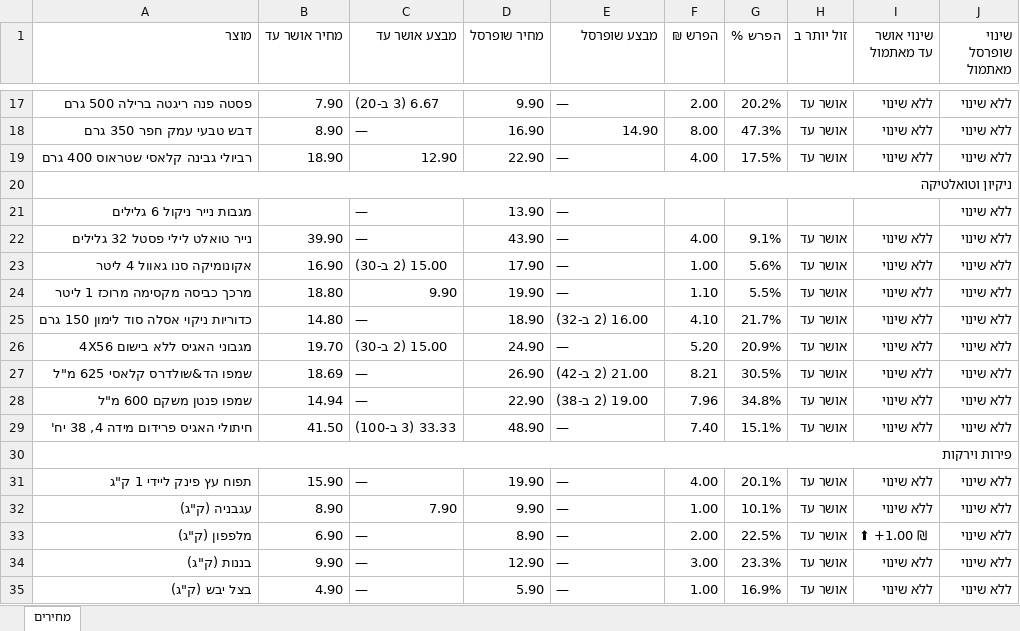
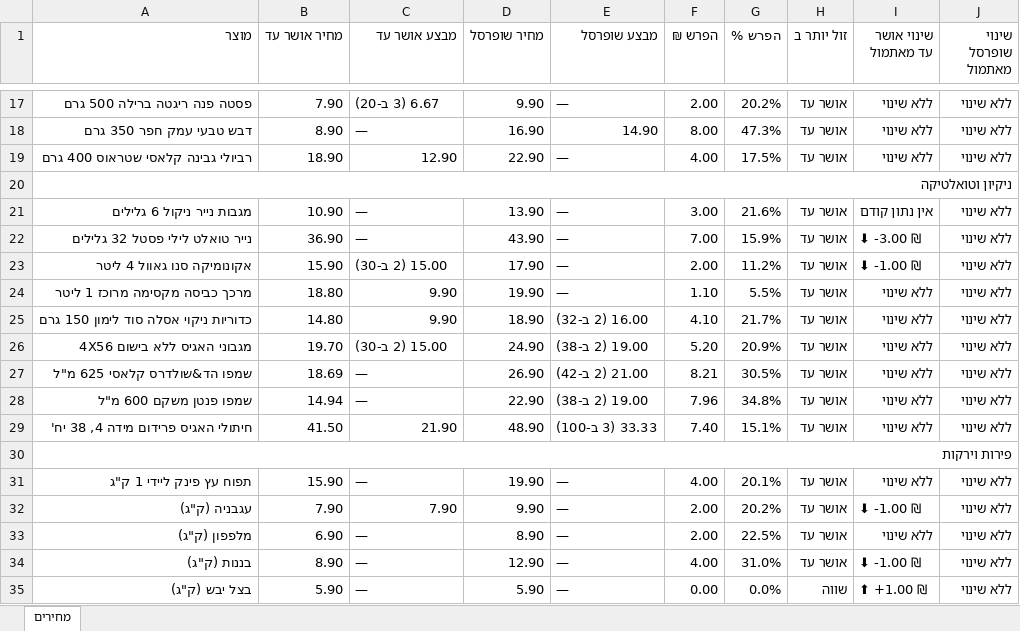
Before and after one commit to Gur1963/MYQA, an Excel workbook: grocery-prices/latest.xlsx, sheet מחירים, drawn as a sheet; only a part is shown, gaps mark what is left out; values as stored, in another font and other column widths than the file's, no cell formats; the diff covers the shown part only; the diff names each change by its address in the sheet, - before the commit and + after, or states it on an @@ line.

```diff
--- a/grocery-prices/latest.xlsx (sheet מחירים)
+++ b/grocery-prices/latest.xlsx (sheet מחירים)
-B21 (מחיר אושר עד): (empty)
+B21 (מחיר אושר עד): 10.90
-F21 (הפרש ₪): (empty)
+F21 (הפרש ₪): 3.00
-G21 (הפרש %): (empty)
+G21 (הפרש %): 21.6%
-H21 (זול יותר ב): (empty)
+H21 (זול יותר ב): אושר עד
-I21 (שינוי אושר עד מאתמול): (empty)
+I21 (שינוי אושר עד מאתמול): אין נתון קודם
-B22 (מחיר אושר עד): 39.90
+B22 (מחיר אושר עד): 36.90
-F22 (הפרש ₪): 4.00
+F22 (הפרש ₪): 7.00
-G22 (הפרש %): 9.1%
+G22 (הפרש %): 15.9%
-I22 (שינוי אושר עד מאתמול): ללא שינוי
+I22 (שינוי אושר עד מאתמול): ⬇ -3.00 ₪
-B23 (מחיר אושר עד): 16.90
+B23 (מחיר אושר עד): 15.90
-F23 (הפרש ₪): 1.00
+F23 (הפרש ₪): 2.00
-G23 (הפרש %): 5.6%
+G23 (הפרש %): 11.2%
-I23 (שינוי אושר עד מאתמול): ללא שינוי
+I23 (שינוי אושר עד מאתמול): ⬇ -1.00 ₪
-C25 (מבצע אושר עד): —
+C25 (מבצע אושר עד): 9.90
-E26 (מבצע שופרסל): —
+E26 (מבצע שופרסל): 19.00 (2 ב-38)
-C29 (מבצע אושר עד): 33.33 (3 ב-100)
+C29 (מבצע אושר עד): 21.90
-E29 (מבצע שופרסל): —
+E29 (מבצע שופרסל): 33.33 (3 ב-100)
-B32 (מחיר אושר עד): 8.90
+B32 (מחיר אושר עד): 7.90
-F32 (הפרש ₪): 1.00
+F32 (הפרש ₪): 2.00
-G32 (הפרש %): 10.1%
+G32 (הפרש %): 20.2%
-I32 (שינוי אושר עד מאתמול): ללא שינוי
+I32 (שינוי אושר עד מאתמול): ⬇ -1.00 ₪
-I33 (שינוי אושר עד מאתמול): ⬆ +1.00 ₪
+I33 (שינוי אושר עד מאתמול): ללא שינוי
-B34 (מחיר אושר עד): 9.90
+B34 (מחיר אושר עד): 8.90
-F34 (הפרש ₪): 3.00
+F34 (הפרש ₪): 4.00
-G34 (הפרש %): 23.3%
+G34 (הפרש %): 31.0%
-I34 (שינוי אושר עד מאתמול): ללא שינוי
+I34 (שינוי אושר עד מאתמול): ⬇ -1.00 ₪
-B35 (מחיר אושר עד): 4.90
+B35 (מחיר אושר עד): 5.90
-F35 (הפרש ₪): 1.00
+F35 (הפרש ₪): 0.00
-G35 (הפרש %): 16.9%
+G35 (הפרש %): 0.0%
-H35 (זול יותר ב): אושר עד
+H35 (זול יותר ב): שווה
-I35 (שינוי אושר עד מאתמול): ללא שינוי
+I35 (שינוי אושר עד מאתמול): ⬆ +1.00 ₪
```
Also changed, not shown: 34 edited cells elsewhere in this sheet, cell formats, 1 other file.
